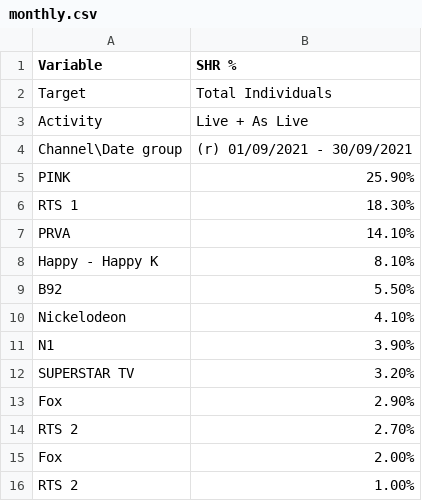
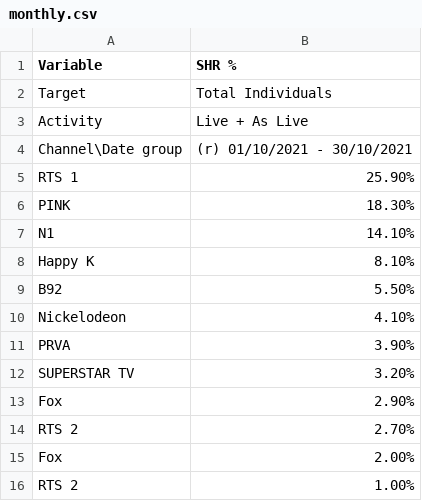
Before and after one commit to krcha/charts, a CSV file: monthly.csv, drawn as a sheet.

```diff
--- a/monthly.csv
+++ b/monthly.csv
@@ -3,10 +3,10 @@ Target,Total Individuals,
 Activity,Live + As Live,
-Channel\Date group,(r) 01/09/2021 - 30/09/2021,
-PINK,25.90%,
-RTS 1,18.30%,
-PRVA,14.10%,
-Happy - Happy K,8.10%,
+Channel\Date group,(r) 01/10/2021 - 30/10/2021,
+RTS 1,25.90%,
+PINK,18.30%,
+N1,14.10%,
+Happy K,8.10%,
 B92,5.50%,
 Nickelodeon,4.10%,
-N1,3.90%,
+PRVA,3.90%,
 SUPERSTAR TV,3.20%,
```
Also changed, not shown: barchart.csv, piechart.csv, 1 other file.
